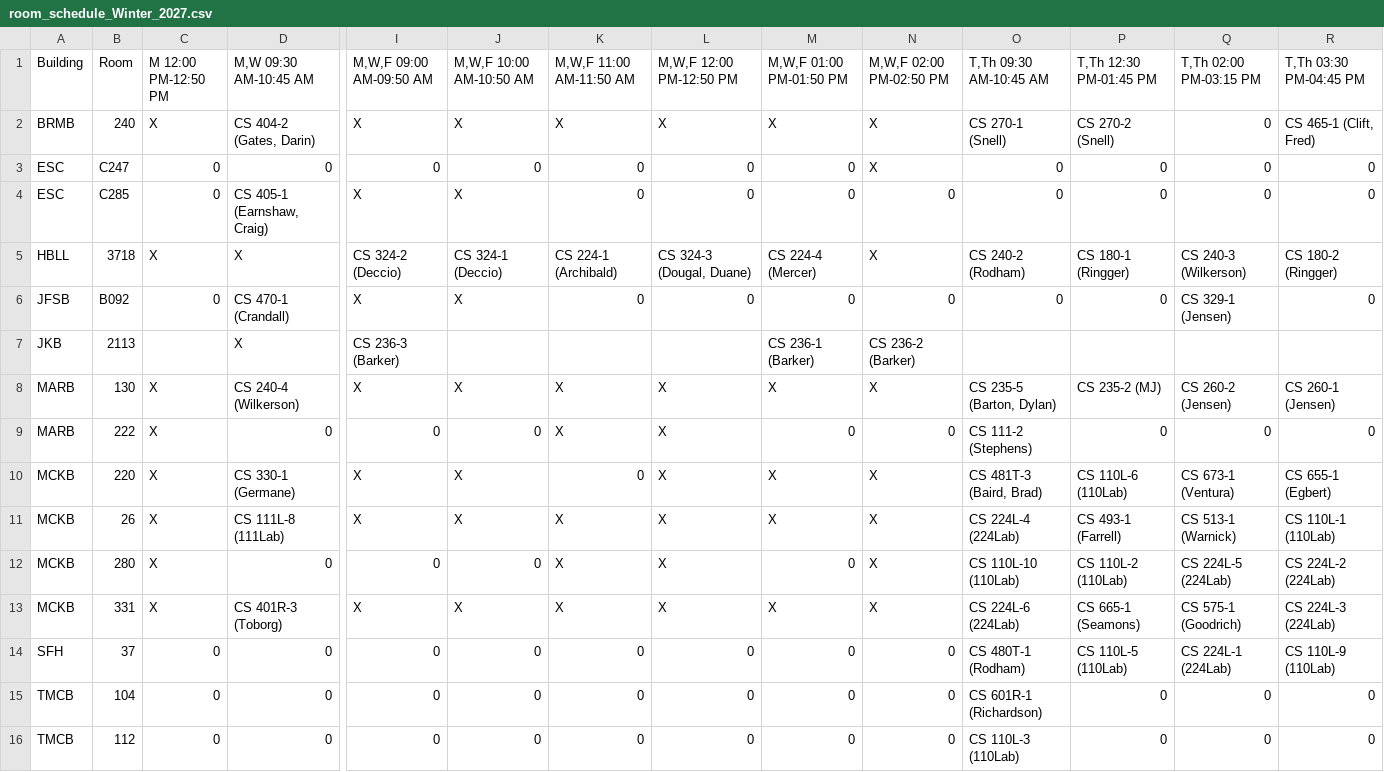
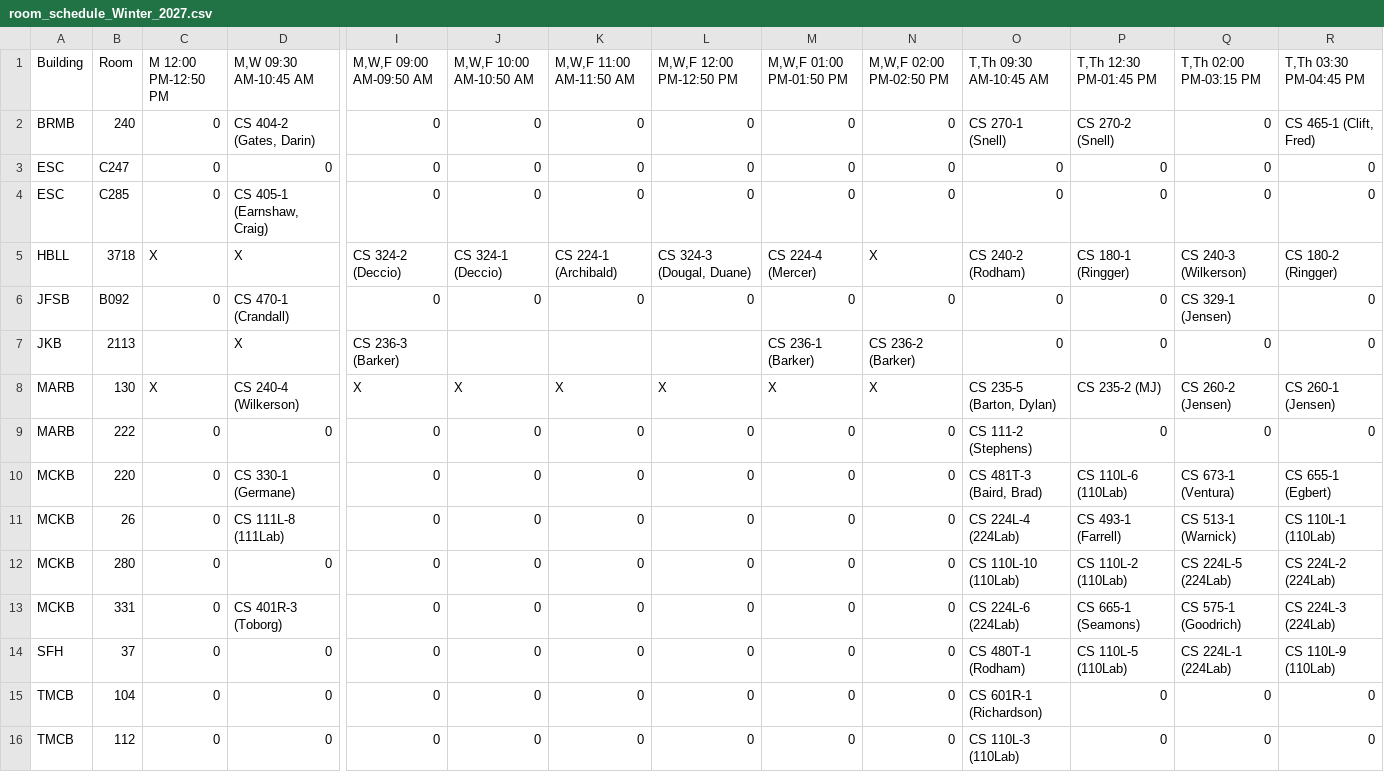
Before and after one commit to mjcleme/scheduling-public, a CSV file: room_schedule_Winter_2027.csv, drawn as a sheet; only a part is shown, gaps mark what is left out; the diff covers the shown part only; the diff names each change by its address in the sheet, - before the commit and + after, or states it on an @@ line.

```diff
--- a/room_schedule_Winter_2027.csv
+++ b/room_schedule_Winter_2027.csv
-C2 (M 12:00 PM-12:50 PM): X
+C2 (M 12:00 PM-12:50 PM): 0
-I2 (M,W,F 09:00 AM-09:50 AM): X
+I2 (M,W,F 09:00 AM-09:50 AM): 0
-J2 (M,W,F 10:00 AM-10:50 AM): X
+J2 (M,W,F 10:00 AM-10:50 AM): 0
-K2 (M,W,F 11:00 AM-11:50 AM): X
+K2 (M,W,F 11:00 AM-11:50 AM): 0
-L2 (M,W,F 12:00 PM-12:50 PM): X
+L2 (M,W,F 12:00 PM-12:50 PM): 0
-M2 (M,W,F 01:00 PM-01:50 PM): X
+M2 (M,W,F 01:00 PM-01:50 PM): 0
-N2:N3 (M,W,F 02:00 PM-02:50 PM): X
+N2:N3 (M,W,F 02:00 PM-02:50 PM): 0
-I4 (M,W,F 09:00 AM-09:50 AM): X
+I4 (M,W,F 09:00 AM-09:50 AM): 0
-J4 (M,W,F 10:00 AM-10:50 AM): X
+J4 (M,W,F 10:00 AM-10:50 AM): 0
-I6 (M,W,F 09:00 AM-09:50 AM): X
+I6 (M,W,F 09:00 AM-09:50 AM): 0
-J6 (M,W,F 10:00 AM-10:50 AM): X
+J6 (M,W,F 10:00 AM-10:50 AM): 0
-O7 (T,Th 09:30 AM-10:45 AM): (empty)
+O7 (T,Th 09:30 AM-10:45 AM): 0
-P7 (T,Th 12:30 PM-01:45 PM): (empty)
+P7 (T,Th 12:30 PM-01:45 PM): 0
-Q7 (T,Th 02:00 PM-03:15 PM): (empty)
+Q7 (T,Th 02:00 PM-03:15 PM): 0
-R7 (T,Th 03:30 PM-04:45 PM): (empty)
+R7 (T,Th 03:30 PM-04:45 PM): 0
-C9:C13 (M 12:00 PM-12:50 PM): X
+C9:C13 (M 12:00 PM-12:50 PM): 0
-K9 (M,W,F 11:00 AM-11:50 AM): X
+K9 (M,W,F 11:00 AM-11:50 AM): 0
-L9:L13 (M,W,F 12:00 PM-12:50 PM): X
+L9:L13 (M,W,F 12:00 PM-12:50 PM): 0
-I10:I11 (M,W,F 09:00 AM-09:50 AM): X
+I10:I11 (M,W,F 09:00 AM-09:50 AM): 0
-J10:J11 (M,W,F 10:00 AM-10:50 AM): X
+J10:J11 (M,W,F 10:00 AM-10:50 AM): 0
-M10:M11 (M,W,F 01:00 PM-01:50 PM): X
+M10:M11 (M,W,F 01:00 PM-01:50 PM): 0
-N10:N13 (M,W,F 02:00 PM-02:50 PM): X
+N10:N13 (M,W,F 02:00 PM-02:50 PM): 0
-K11:K13 (M,W,F 11:00 AM-11:50 AM): X
+K11:K13 (M,W,F 11:00 AM-11:50 AM): 0
-I13 (M,W,F 09:00 AM-09:50 AM): X
+I13 (M,W,F 09:00 AM-09:50 AM): 0
-J13 (M,W,F 10:00 AM-10:50 AM): X
+J13 (M,W,F 10:00 AM-10:50 AM): 0
-M13 (M,W,F 01:00 PM-01:50 PM): X
+M13 (M,W,F 01:00 PM-01:50 PM): 0
```
Also changed, not shown: 20 edited cells elsewhere in this file, room_schedule_Fall_2026.csv.
